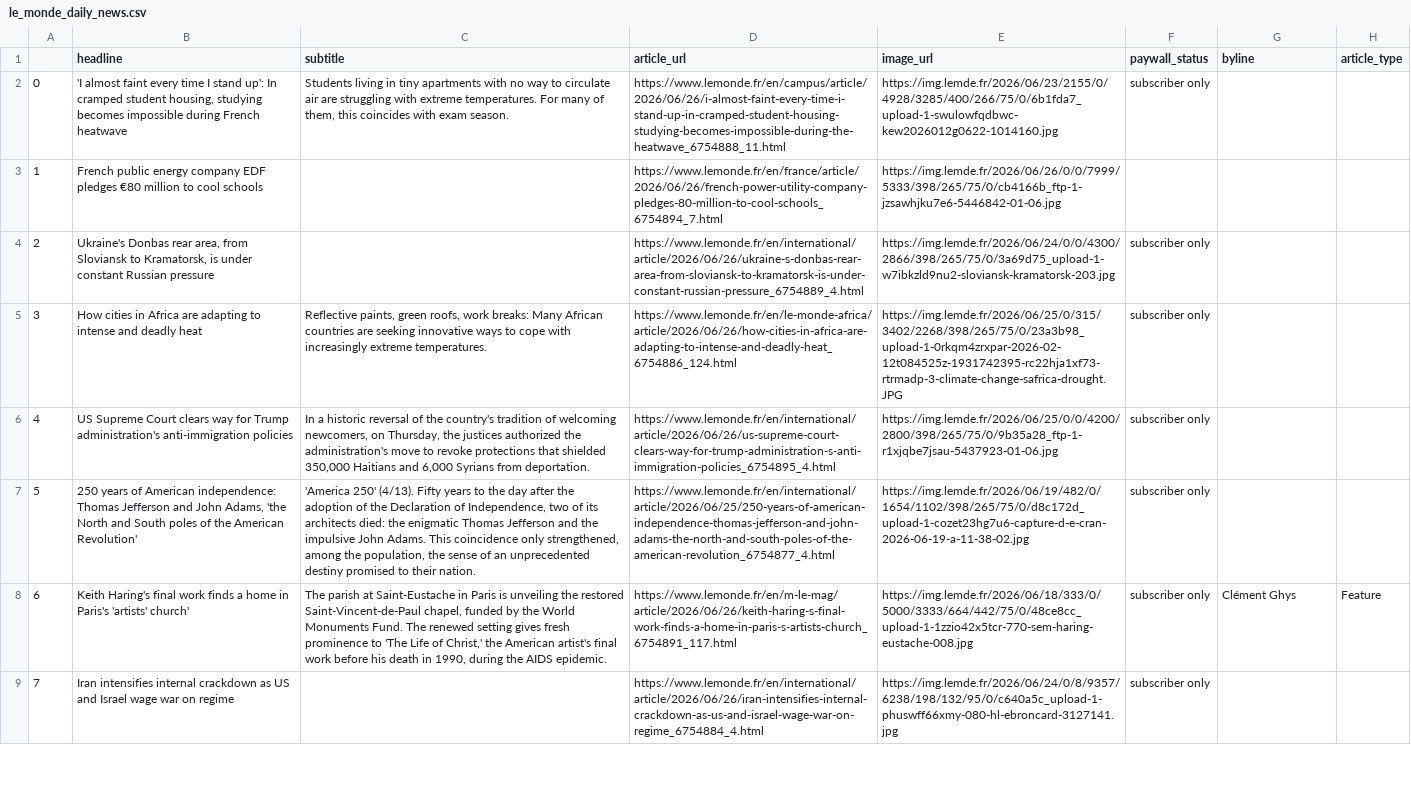
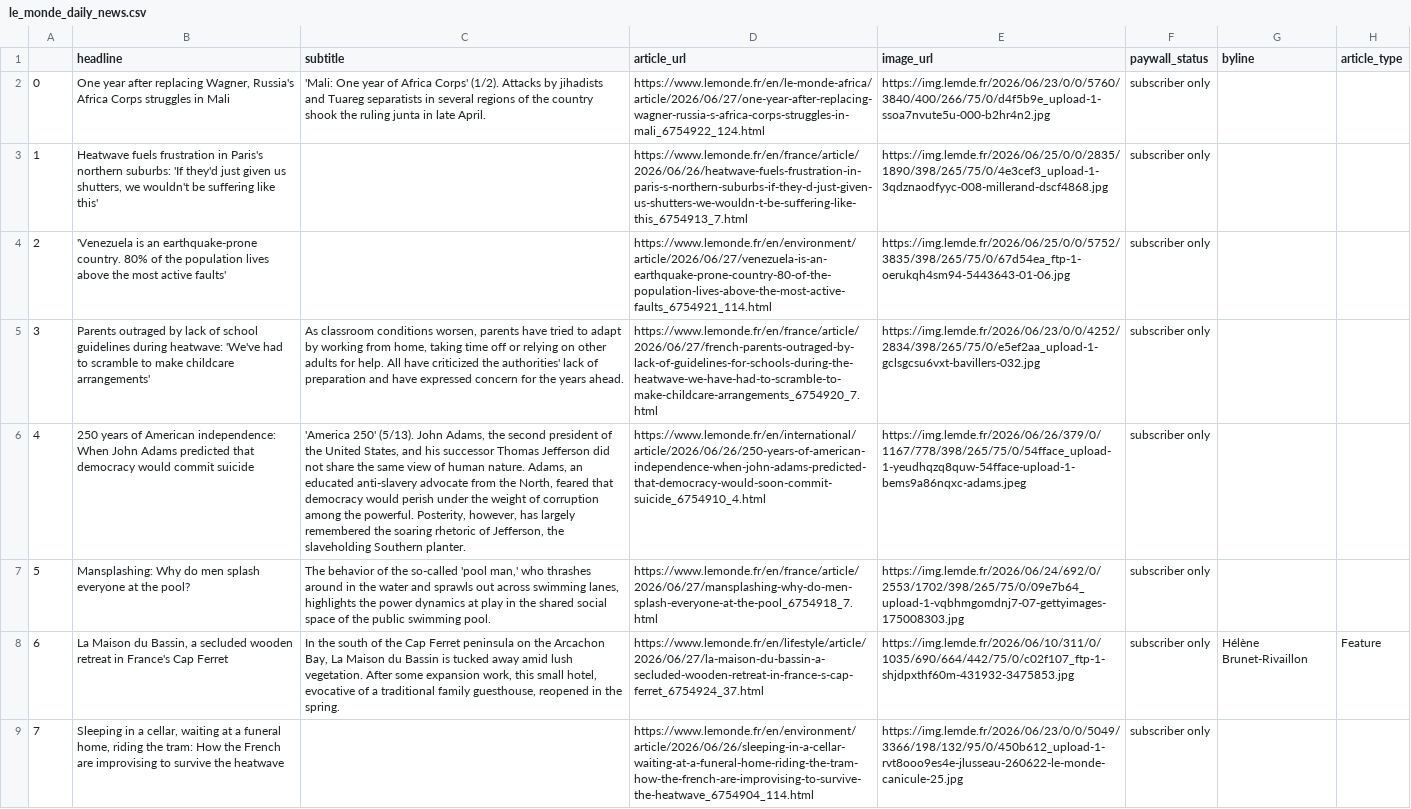
Before and after one commit to luciamack/auto_updating_headline_scraper_le_monde, a CSV file: le_monde_daily_news.csv, drawn as a sheet; only a part is shown; the diff covers the shown part only; the diff names each change by its address in the sheet, - before the commit and + after, or states it on an @@ line.

```diff
--- a/le_monde_daily_news.csv
+++ b/le_monde_daily_news.csv
-B2 (headline): 'I almost faint every time I stand up': In cramped student housing, studying becomes impossible during French heatwave
+B2 (headline): One year after replacing Wagner, Russia's Africa Corps struggles in Mali
-C2 (subtitle): Students living in tiny apartments with no way to circulate air are struggling with extreme temperatures. For many of them, this coincides with exam season.
+C2 (subtitle): 'Mali: One year of Africa Corps' (1/2). Attacks by jihadists and Tuareg separatists in several regions of the country shook the ruling junta in late April.
-D2 (article_url): https://www.lemonde.fr/en/campus/article/2026/06/26/i-almost-faint-every-time-i-stand-up-in-cramped-student-housing-studying-becomes-impossible-during-the-heatwave_6754888_11.html
+D2 (article_url): https://www.lemonde.fr/en/le-monde-africa/article/2026/06/27/one-year-after-replacing-wagner-russia-s-africa-corps-struggles-in-mali_6754922_124.html
-E2 (image_url): https://img.lemde.fr/2026/06/23/2155/0/4928/3285/400/266/75/0/6b1fda7_upload-1-swulowfqdbwc-kew2026012g0622-1014160.jpg
+E2 (image_url): https://img.lemde.fr/2026/06/23/0/0/5760/3840/400/266/75/0/d4f5b9e_upload-1-ssoa7nvute5u-000-b2hr4n2.jpg
-B3 (headline): French public energy company EDF pledges €80 million to cool schools
+B3 (headline): Heatwave fuels frustration in Paris's northern suburbs: 'If they'd just given us shutters, we wouldn't be suffering like this'
-D3 (article_url): https://www.lemonde.fr/en/france/article/2026/06/26/french-power-utility-company-pledges-80-million-to-cool-schools_6754894_7.html
+D3 (article_url): https://www.lemonde.fr/en/france/article/2026/06/26/heatwave-fuels-frustration-in-paris-s-northern-suburbs-if-they-d-just-given-us-shutters-we-wouldn-t-be-suffering-like-this_6754913_7.html
-E3 (image_url): https://img.lemde.fr/2026/06/26/0/0/7999/5333/398/265/75/0/cb4166b_ftp-1-jzsawhjku7e6-5446842-01-06.jpg
+E3 (image_url): https://img.lemde.fr/2026/06/25/0/0/2835/1890/398/265/75/0/4e3cef3_upload-1-3qdznaodfyyc-008-millerand-dscf4868.jpg
-F3 (paywall_status): (empty)
+F3 (paywall_status): subscriber only
-B4 (headline): Ukraine's Donbas rear area, from Sloviansk to Kramatorsk, is under constant Russian pressure
+B4 (headline): 'Venezuela is an earthquake-prone country. 80% of the population lives above the most active faults'
-D4 (article_url): https://www.lemonde.fr/en/international/article/2026/06/26/ukraine-s-donbas-rear-area-from-sloviansk-to-kramatorsk-is-under-constant-russian-pressure_6754889_4.html
+D4 (article_url): https://www.lemonde.fr/en/environment/article/2026/06/27/venezuela-is-an-earthquake-prone-country-80-of-the-population-lives-above-the-most-active-faults_6754921_114.html
-E4 (image_url): https://img.lemde.fr/2026/06/24/0/0/4300/2866/398/265/75/0/3a69d75_upload-1-w7ibkzld9nu2-sloviansk-kramatorsk-203.jpg
+E4 (image_url): https://img.lemde.fr/2026/06/25/0/0/5752/3835/398/265/75/0/67d54ea_ftp-1-oerukqh4sm94-5443643-01-06.jpg
-B5 (headline): How cities in Africa are adapting to intense and deadly heat
+B5 (headline): Parents outraged by lack of school guidelines during heatwave: 'We've had to scramble to make childcare arrangements'
-C5 (subtitle): Reflective paints, green roofs, work breaks: Many African countries are seeking innovative ways to cope with increasingly extreme temperatures.
+C5 (subtitle): As classroom conditions worsen, parents have tried to adapt by working from home, taking time off or relying on other adults for help. All have criticized the authorities' lack of preparation and have expressed concern for the years ahead.
-D5 (article_url): https://www.lemonde.fr/en/le-monde-africa/article/2026/06/26/how-cities-in-africa-are-adapting-to-intense-and-deadly-heat_6754886_124.html
+D5 (article_url): https://www.lemonde.fr/en/france/article/2026/06/27/french-parents-outraged-by-lack-of-guidelines-for-schools-during-the-heatwave-we-have-had-to-scramble-to-make-childcare-arrangements_6754920_7.html
-E5 (image_url): https://img.lemde.fr/2026/06/25/0/315/3402/2268/398/265/75/0/23a3b98_upload-1-0rkqm4zrxpar-2026-02-12t084525z-1931742395-rc22hja1xf73-rtrmadp-3-climate-change-safrica-drought.JPG
+E5 (image_url): https://img.lemde.fr/2026/06/23/0/0/4252/2834/398/265/75/0/e5ef2aa_upload-1-gclsgcsu6vxt-bavillers-032.jpg
-B6 (headline): US Supreme Court clears way for Trump administration's anti-immigration policies
+B6 (headline): 250 years of American independence: When John Adams predicted that democracy would commit suicide
-C6 (subtitle): In a historic reversal of the country's tradition of welcoming newcomers, on Thursday, the justices authorized the administration's move to revoke protections that shielded 350,000 Haitians and 6,000 Syrians from deportation.
+C6 (subtitle): 'America 250' (5/13). John Adams, the second president of the United States, and his successor Thomas Jefferson did not share the same view of human nature. Adams, an educated anti-slavery advocate from the North, feared that democracy would perish under the weight of corruption among the powerful. Posterity, however, has largely remembered the soaring rhetoric of Jefferson, the slaveholding Southern planter.
-D6 (article_url): https://www.lemonde.fr/en/international/article/2026/06/26/us-supreme-court-clears-way-for-trump-administration-s-anti-immigration-policies_6754895_4.html
+D6 (article_url): https://www.lemonde.fr/en/international/article/2026/06/26/250-years-of-american-independence-when-john-adams-predicted-that-democracy-would-soon-commit-suicide_6754910_4.html
-E6 (image_url): https://img.lemde.fr/2026/06/25/0/0/4200/2800/398/265/75/0/9b35a28_ftp-1-r1xjqbe7jsau-5437923-01-06.jpg
+E6 (image_url): https://img.lemde.fr/2026/06/26/379/0/1167/778/398/265/75/0/54fface_upload-1-yeudhqzq8quw-54fface-upload-1-bems9a86nqxc-adams.jpeg
-B7 (headline): 250 years of American independence: Thomas Jefferson and John Adams, 'the North and South poles of the American Revolution'
+B7 (headline): Mansplashing: Why do men splash everyone at the pool?
-C7 (subtitle): 'America 250' (4/13). Fifty years to the day after the adoption of the Declaration of Independence, two of its architects died: the enigmatic Thomas Jefferson and the impulsive John Adams. This coincidence only strengthened, among the population, the sense of an unprecedented destiny promised to their nation.
+C7 (subtitle): The behavior of the so-called 'pool man,' who thrashes around in the water and sprawls out across swimming lanes, highlights the power dynamics at play in the shared social space of the public swimming pool.
-D7 (article_url): https://www.lemonde.fr/en/international/article/2026/06/25/250-years-of-american-independence-thomas-jefferson-and-john-adams-the-north-and-south-poles-of-the-american-revolution_6754877_4.html
+D7 (article_url): https://www.lemonde.fr/en/france/article/2026/06/27/mansplashing-why-do-men-splash-everyone-at-the-pool_6754918_7.html
-E7 (image_url): https://img.lemde.fr/2026/06/19/482/0/1654/1102/398/265/75/0/d8c172d_upload-1-cozet23hg7u6-capture-d-e-cran-2026-06-19-a-11-38-02.jpg
+E7 (image_url): https://img.lemde.fr/2026/06/24/692/0/2553/1702/398/265/75/0/09e7b64_upload-1-vqbhmgomdnj7-07-gettyimages-175008303.jpg
-B8 (headline): Keith Haring's final work finds a home in Paris's 'artists' church'
+B8 (headline): La Maison du Bassin, a secluded wooden retreat in France's Cap Ferret
-C8 (subtitle): The parish at Saint-Eustache in Paris is unveiling the restored Saint-Vincent-de-Paul chapel, funded by the World Monuments Fund. The renewed setting gives fresh prominence to 'The Life of Christ,' the American artist's final work before his death in 1990, during the AIDS epidemic.
+C8 (subtitle): In the south of the Cap Ferret peninsula on the Arcachon Bay, La Maison du Bassin is tucked away amid lush vegetation. After some expansion work, this small hotel, evocative of a traditional family guesthouse, reopened in the spring.
-D8 (article_url): https://www.lemonde.fr/en/m-le-mag/article/2026/06/26/keith-haring-s-final-work-finds-a-home-in-paris-s-artists-church_6754891_117.html
+D8 (article_url): https://www.lemonde.fr/en/lifestyle/article/2026/06/27/la-maison-du-bassin-a-secluded-wooden-retreat-in-france-s-cap-ferret_6754924_37.html
-E8 (image_url): https://img.lemde.fr/2026/06/18/333/0/5000/3333/664/442/75/0/48ce8cc_upload-1-1zzio42x5tcr-770-sem-haring-eustache-008.jpg
+E8 (image_url): https://img.lemde.fr/2026/06/10/311/0/1035/690/664/442/75/0/c02f107_ftp-1-shjdpxthf60m-431932-3475853.jpg
-G8 (byline): Clément Ghys
+G8 (byline): Hélène Brunet-Rivaillon
-B9 (headline): Iran intensifies internal crackdown as US and Israel wage war on regime
+B9 (headline): Sleeping in a cellar, waiting at a funeral home, riding the tram: How the French are improvising to survive the heatwave
-D9 (article_url): https://www.lemonde.fr/en/international/article/2026/06/26/iran-intensifies-internal-crackdown-as-us-and-israel-wage-war-on-regime_6754884_4.html
+D9 (article_url): https://www.lemonde.fr/en/environment/article/2026/06/26/sleeping-in-a-cellar-waiting-at-a-funeral-home-riding-the-tram-how-the-french-are-improvising-to-survive-the-heatwave_6754904_114.html
-E9 (image_url): https://img.lemde.fr/2026/06/24/0/8/9357/6238/198/132/95/0/c640a5c_upload-1-phuswff66xmy-080-hl-ebroncard-3127141.jpg
+E9 (image_url): https://img.lemde.fr/2026/06/23/0/0/5049/3366/198/132/95/0/450b612_upload-1-rvt8ooo9es4e-jlusseau-260622-le-monde-canicule-25.jpg
```
Also changed, not shown: 54 edited cells elsewhere in this file, 1 other file.
